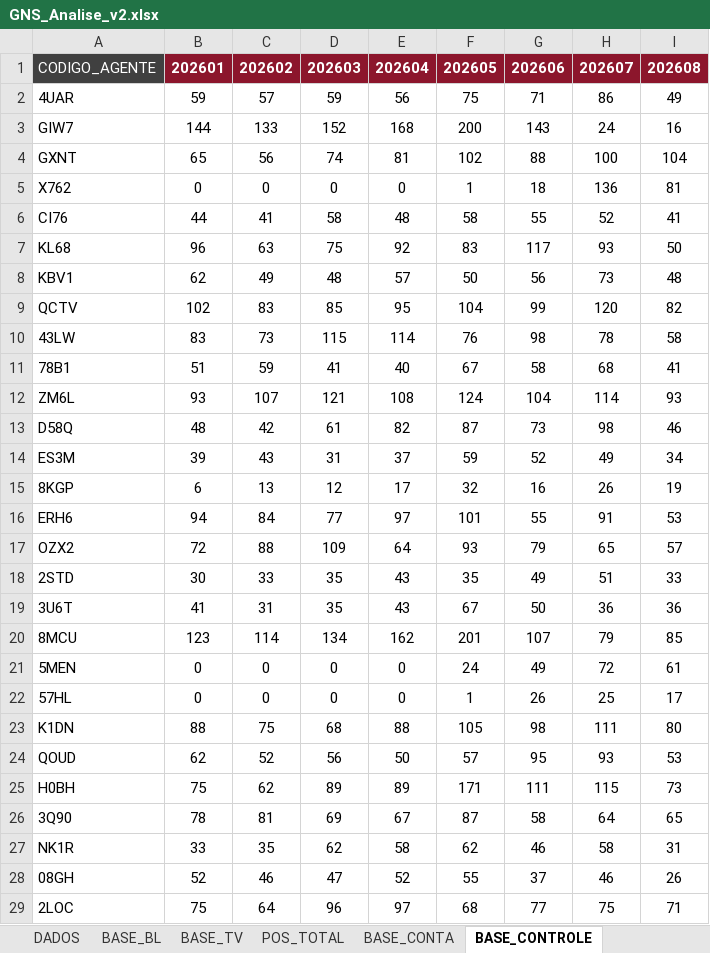
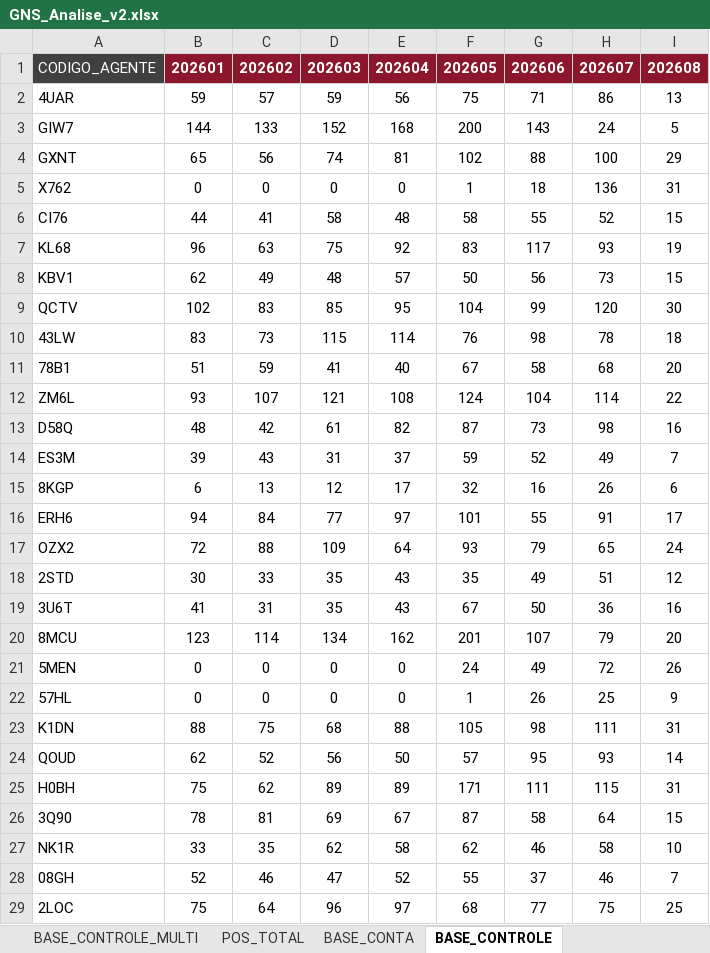
Before and after one commit to Jonathangs95/radar_aa, an Excel workbook: dados_fontes/GNS_Analise_v2.xlsx, sheet BASE_CONTROLE, drawn as a sheet; only a part is shown; values as stored, in another font and other column widths than the file's, no borders; the diff covers the shown part only; the diff names each change by its address in the sheet, - before the commit and + after, or states it on an @@ line.

```diff
--- a/dados_fontes/GNS_Analise_v2.xlsx (sheet BASE_CONTROLE)
+++ b/dados_fontes/GNS_Analise_v2.xlsx (sheet BASE_CONTROLE)
+sheet tab: BASE_CONTROLE_MULTI
-I2: 49
+I2: 13
-I3: 16
+I3: 5
-I4: 104
+I4: 29
-I5: 81
+I5: 31
-I6: 41
+I6: 15
-I7: 50
+I7: 19
-I8: 48
+I8: 15
-I9: 82
+I9: 30
-I10: 58
+I10: 18
-I11: 41
+I11: 20
-I12: 93
+I12: 22
-I13: 46
+I13: 16
-I14: 34
+I14: 7
-I15: 19
+I15: 6
-I16: 53
+I16: 17
-I17: 57
+I17: 24
-I18: 33
+I18: 12
-I19: 36
+I19: 16
-I20: 85
+I20: 20
-I21: 61
+I21: 26
-I22: 17
+I22: 9
-I23: 80
+I23: 31
-I24: 53
+I24: 14
-I25: 73
+I25: 31
-I26: 65
+I26: 15
-I27: 31
+I27: 10
-I28: 26
+I28: 7
-I29: 71
+I29: 25
```
Also changed, not shown: 154 edited cells elsewhere in this sheet, sheet POS_TOTAL, sheet BASE_CONTA, sheet BASE_TV, sheet BASE_BL, other sheet tabs, dados_fontes/produtos/minha_claro.xlsx, dados_fontes/produtos/protecao_movel.xlsx, 1 other file.
